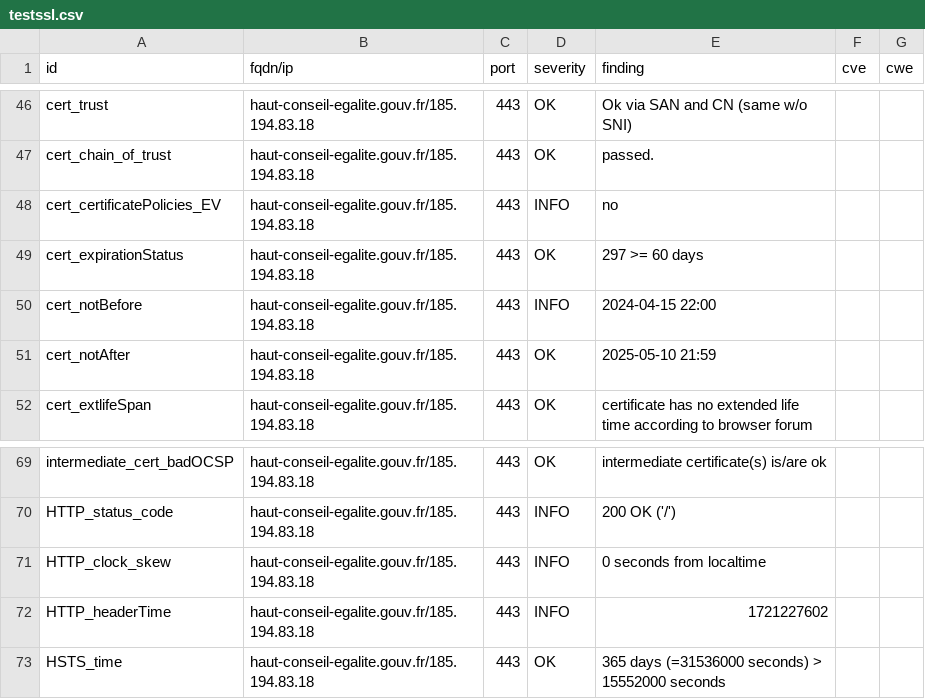
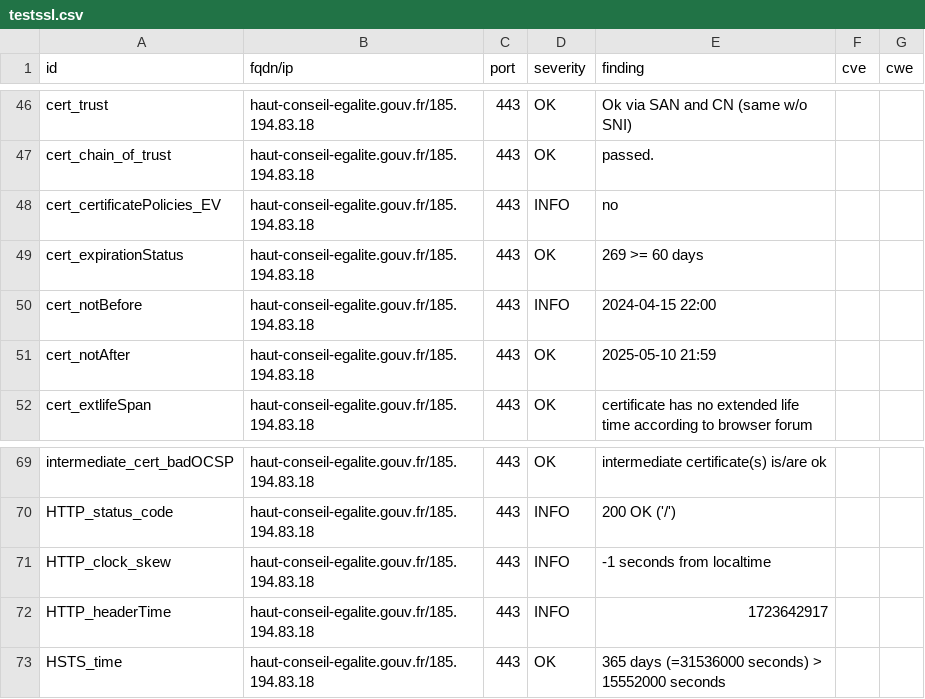
Before and after one commit to GKO-org/dashlordPrd5, a CSV file: results/aHR0cHM6Ly9oYXV0LWNvbnNlaWwtZWdhbGl0ZS5nb3V2LmZy/testssl.csv, drawn as a sheet; only a part is shown, gaps mark what is left out.

```diff
--- a/results/aHR0cHM6Ly9oYXV0LWNvbnNlaWwtZWdhbGl0ZS5nb3V2LmZy/testssl.csv
+++ b/results/aHR0cHM6Ly9oYXV0LWNvbnNlaWwtZWdhbGl0ZS5nb3V2LmZy/testssl.csv
@@ -48,3 +48,3 @@
 "cert_certificatePolicies_EV","haut-conseil-egalite.gouv.fr/185.194.83.18","443","INFO","no","",""
-"cert_expirationStatus","haut-conseil-egalite.gouv.fr/185.194.83.18","443","OK","297 >= 60 days","",""
+"cert_expirationStatus","haut-conseil-egalite.gouv.fr/185.194.83.18","443","OK","269 >= 60 days","",""
 "cert_notBefore","haut-conseil-egalite.gouv.fr/185.194.83.18","443","INFO","2024-04-15 22:00","",""
@@ -70,4 +70,4 @@
 "HTTP_status_code","haut-conseil-egalite.gouv.fr/185.194.83.18","443","INFO","200 OK ('/')","",""
-"HTTP_clock_skew","haut-conseil-egalite.gouv.fr/185.194.83.18","443","INFO","0 seconds from localtime","",""
-"HTTP_headerTime","haut-conseil-egalite.gouv.fr/185.194.83.18","443","INFO","1721227602","",""
+"HTTP_clock_skew","haut-conseil-egalite.gouv.fr/185.194.83.18","443","INFO","-1 seconds from localtime","",""
+"HTTP_headerTime","haut-conseil-egalite.gouv.fr/185.194.83.18","443","INFO","1723642917","",""
 "HSTS_time","haut-conseil-egalite.gouv.fr/185.194.83.18","443","OK","365 days (=31536000 seconds) > 15552000 seconds","",""
```
Also changed, not shown: 9 other files.
